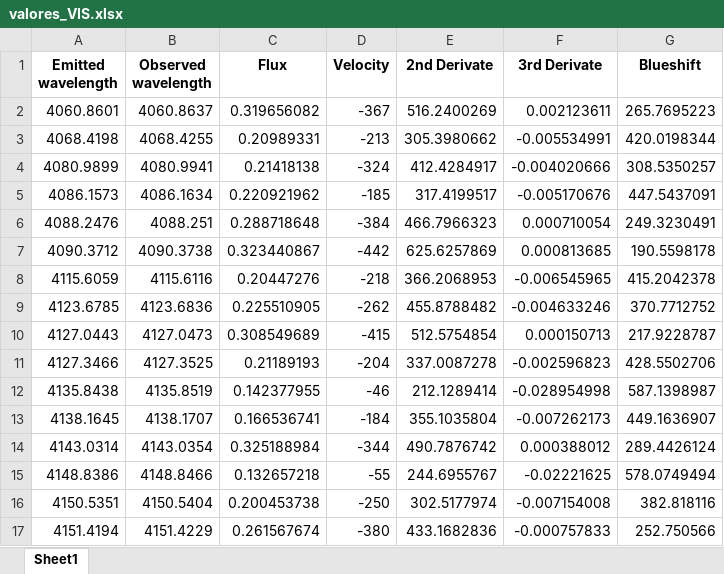
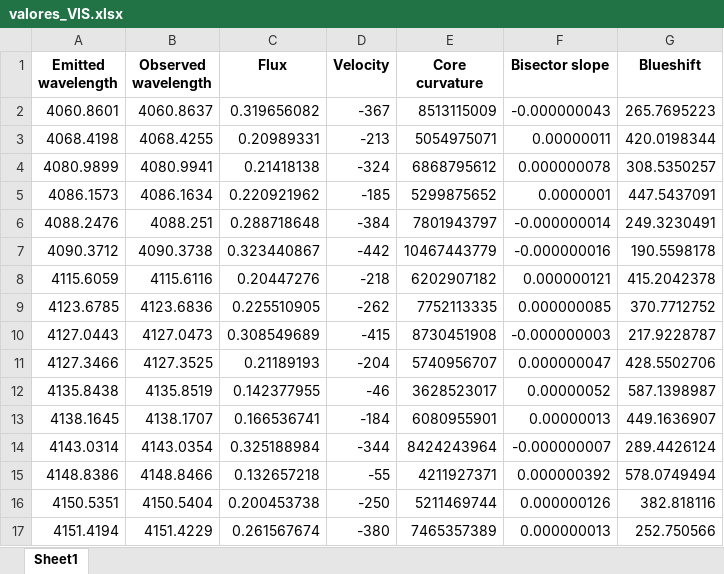
Before and after one commit to ccuellarn/Measurement-and-Characterization-of-Granulation-Patterns-in-the-IAG-Solar-Flux-Spectrum, an Excel workbook: Project/IAG Solar Flux Atlas/Visible range/Data/valores_VIS.xlsx, sheet Sheet1, drawn as a sheet; only a part is shown; values as stored, in another font and other column widths than the file's, no borders; the diff covers the shown part only; the diff names each change by its address in the sheet, - before the commit and + after, or states it on an @@ line.

```diff
--- a/Project/IAG Solar Flux Atlas/Visible range/Data/valores_VIS.xlsx (sheet Sheet1)
+++ b/Project/IAG Solar Flux Atlas/Visible range/Data/valores_VIS.xlsx (sheet Sheet1)
-E1: 2nd Derivate
+E1: Core curvature
-F1: 3rd Derivate
+F1: Bisector slope
-E2 (Core curvature): 516.2400269
+E2 (Core curvature): 8513115009
-F2 (Bisector slope): 0.002123611
+F2 (Bisector slope): -0.000000043
-E3 (Core curvature): 305.3980662
+E3 (Core curvature): 5054975071
-F3 (Bisector slope): -0.005534991
+F3 (Bisector slope): 0.00000011
-E4 (Core curvature): 412.4284917
+E4 (Core curvature): 6868795612
-F4 (Bisector slope): -0.004020666
+F4 (Bisector slope): 0.000000078
-E5 (Core curvature): 317.4199517
+E5 (Core curvature): 5299875652
-F5 (Bisector slope): -0.005170676
+F5 (Bisector slope): 0.0000001
-E6 (Core curvature): 466.7966323
+E6 (Core curvature): 7801943797
-F6 (Bisector slope): 0.000710054
+F6 (Bisector slope): -0.000000014
-E7 (Core curvature): 625.6257869
+E7 (Core curvature): 10467443779
-F7 (Bisector slope): 0.000813685
+F7 (Bisector slope): -0.000000016
-E8 (Core curvature): 366.2068953
+E8 (Core curvature): 6202907182
-F8 (Bisector slope): -0.006545965
+F8 (Bisector slope): 0.000000121
-E9 (Core curvature): 455.8788482
+E9 (Core curvature): 7752113335
-F9 (Bisector slope): -0.004633246
+F9 (Bisector slope): 0.000000085
-E10 (Core curvature): 512.5754854
+E10 (Core curvature): 8730451908
-F10 (Bisector slope): 0.000150713
+F10 (Bisector slope): -0.000000003
-E11 (Core curvature): 337.0087278
+E11 (Core curvature): 5740956707
-F11 (Bisector slope): -0.002596823
+F11 (Bisector slope): 0.000000047
-E12 (Core curvature): 212.1289414
+E12 (Core curvature): 3628523017
-F12 (Bisector slope): -0.028954998
+F12 (Bisector slope): 0.00000052
-E13 (Core curvature): 355.1035804
+E13 (Core curvature): 6080955901
-F13 (Bisector slope): -0.007262173
+F13 (Bisector slope): 0.00000013
-E14 (Core curvature): 490.7876742
+E14 (Core curvature): 8424243964
-F14 (Bisector slope): 0.000388012
+F14 (Bisector slope): -0.000000007
-E15 (Core curvature): 244.6955767
+E15 (Core curvature): 4211927371
-F15 (Bisector slope): -0.02221625
+F15 (Bisector slope): 0.000000392
-E16 (Core curvature): 302.5177974
+E16 (Core curvature): 5211469744
-F16 (Bisector slope): -0.007154008
+F16 (Bisector slope): 0.000000126
-E17 (Core curvature): 433.1682836
+E17 (Core curvature): 7465357389
-F17 (Bisector slope): -0.000757833
+F17 (Bisector slope): 0.000000013
```
Also changed, not shown: 1206 edited cells elsewhere in this sheet, Project/IAG Solar Flux Atlas/Infrared range/Data/valores_NIR.xlsx, Project/IAG Spatially Resolved Atlas/values_SPA.xlsx, 22 other files.
